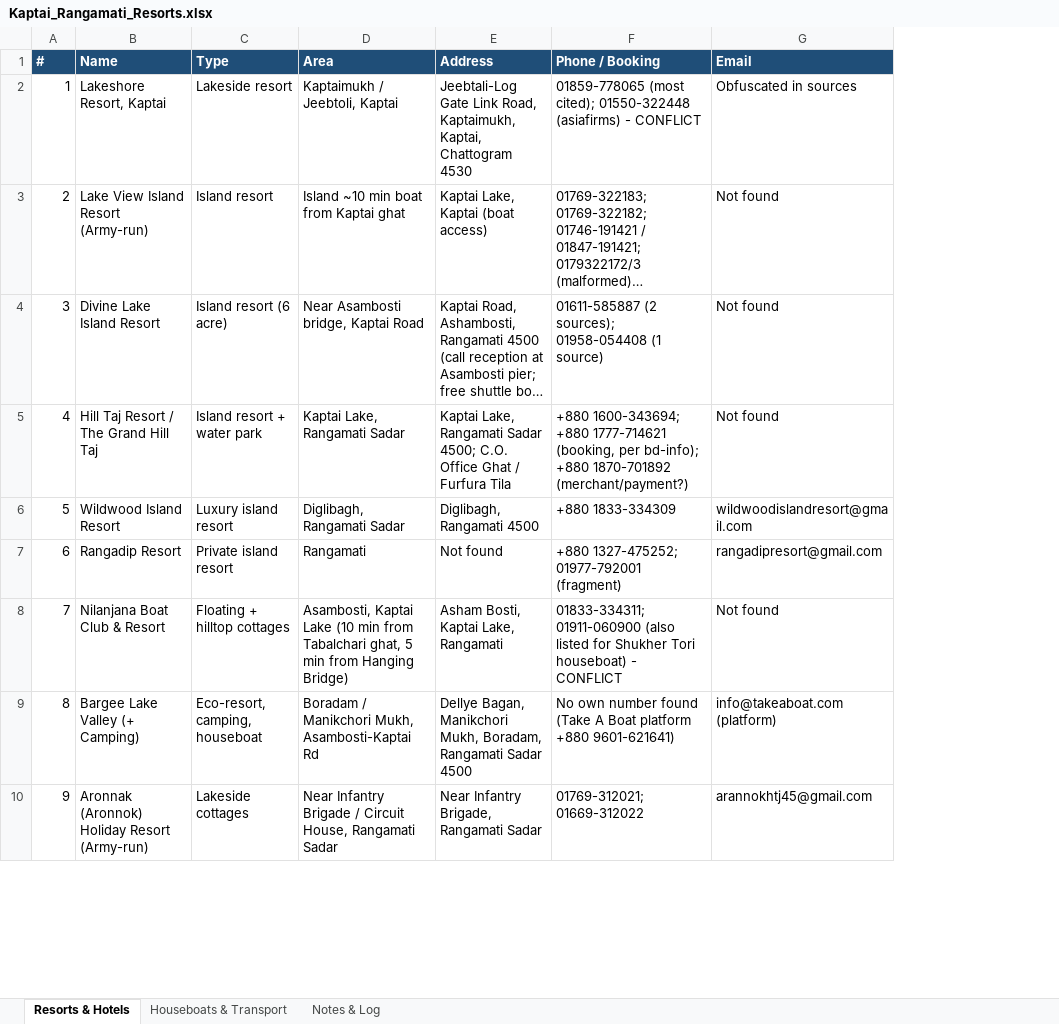
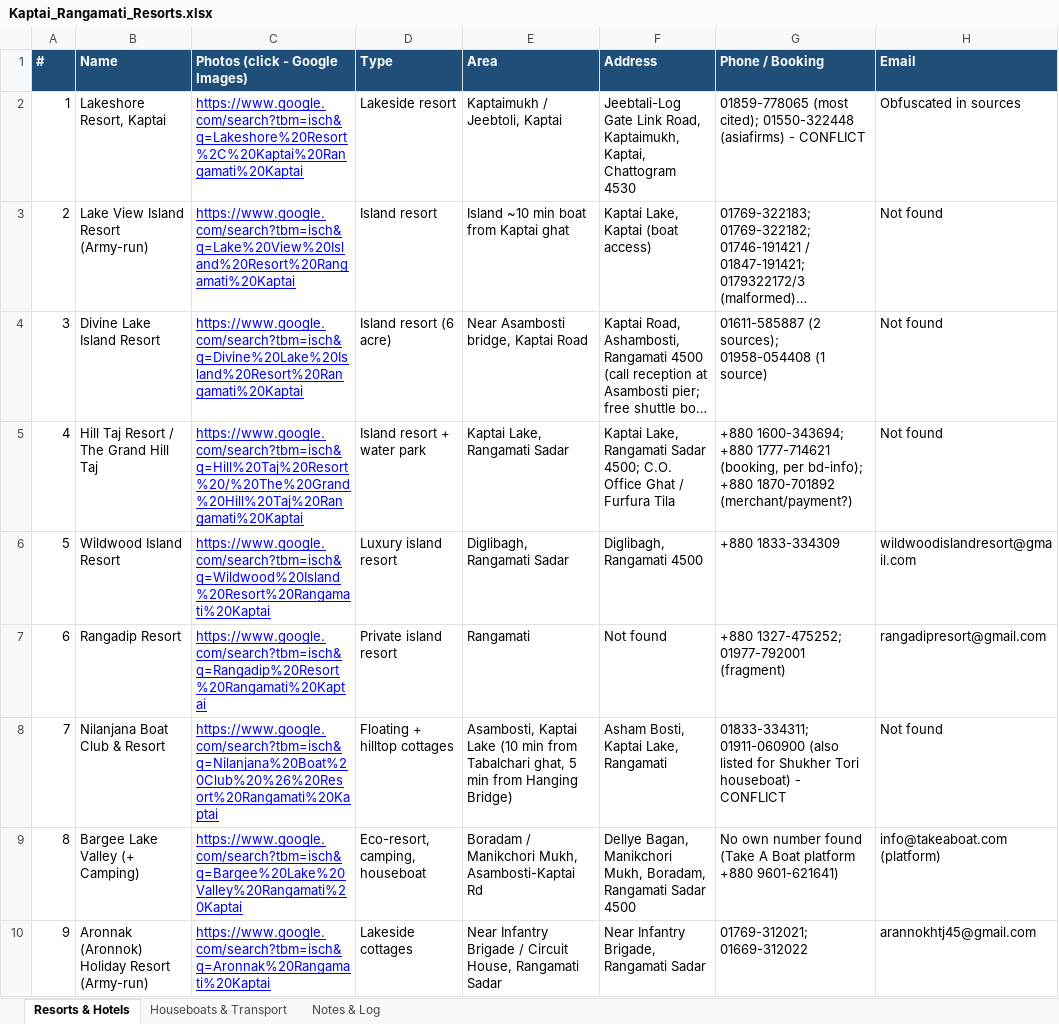
Before and after one commit to MustakAhmedcse/Tutorial, an Excel workbook: Kaptai_Rangamati_Resorts.xlsx, sheet Resorts & Hotels, drawn as a sheet; only a part is shown; long unchanged cells end in …; values as stored, in another font and other column widths than the file's, no borders; the diff names each change by its address in the sheet, - before the commit and + after, or states it on an @@ line.

```diff
--- a/Kaptai_Rangamati_Resorts.xlsx (sheet Resorts & Hotels)
+++ b/Kaptai_Rangamati_Resorts.xlsx (sheet Resorts & Hotels)
+column C (Photos (click - Google Images)), rows 2-10: https://www.google.com/search?tbm=isch&q=Lakeshore%20Resort%2C%20Kaptai%20Rangamati%20Kaptai | https://www.google.com/search?tbm=isch&q=Lake%20View%20Island%20Resort%20Rangamati%20Kaptai | https://www.google.com/search?tbm=isch&q=Divine%20Lake%20Island%20Resort%20Rangamati%20Kaptai | https://www.google.com/search?tbm=isch&q=Hill%20Taj%20Resort%20/%20The%20Grand%20Hill%20Taj%20Rangamati%20Kaptai | https://www.google.com/search?tbm=isch&q=Wildwood%20Island%20Resort%20Rangamati%20Kaptai | https://www.google.com/search?tbm=isch&q=Rangadip%20Resort%20Rangamati%20Kaptai | https://www.google.com/search?tbm=isch&q=Nilanjana%20Boat%20Club%20%26%20Resort%20Rangamati%20Kaptai | https://www.google.com/search?tbm=isch&q=Bargee%20Lake%20Valley%20Rangamati%20Kaptai | https://www.google.com/search?tbm=isch&q=Aronnak%20Rangamati%20Kaptai
```
